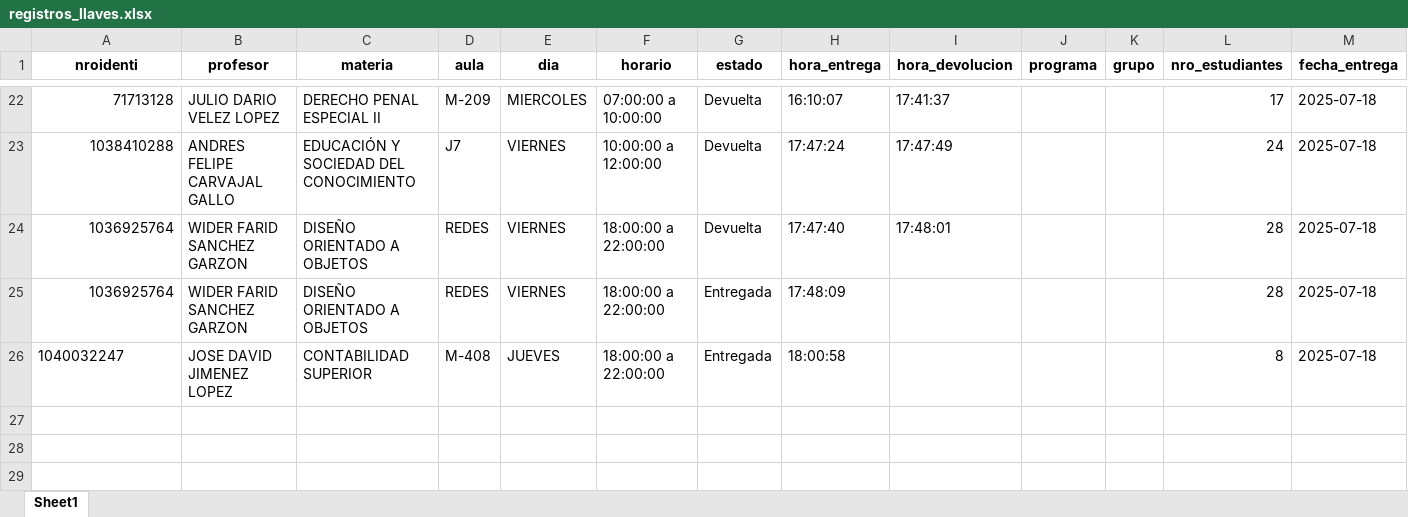
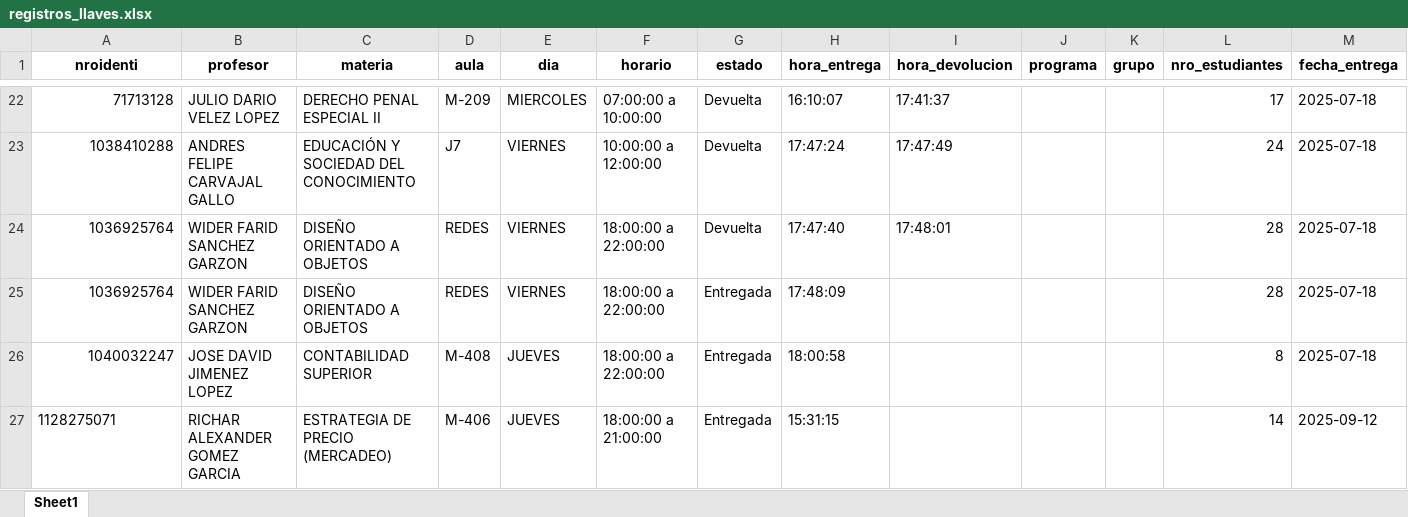
Before and after one commit to DanielPuertaBernal/control-llaves, an Excel workbook: data/registros_llaves.xlsx, sheet Sheet1, drawn as a sheet; only a part is shown, gaps mark what is left out; values as stored, in another font and other column widths than the file's, no borders; rows hold the shown columns only; the diff names each change by its address in the sheet, - before the commit and + after, or states it on an @@ line.

```diff
--- a/data/registros_llaves.xlsx (sheet Sheet1)
+++ b/data/registros_llaves.xlsx (sheet Sheet1)
-A26 alignment: left
+A26 alignment: right
+row 27: 1128275071 | RICHAR ALEXANDER GOMEZ GARCIA | ESTRATEGIA DE PRECIO (MERCADEO) | M-406 | JUEVES | 18:00:00 a 21:00:00 | Entregada | 15:31:15 |  |  |  | 14 | 2025-09-12
```
Also changed, not shown: 2 other files.
